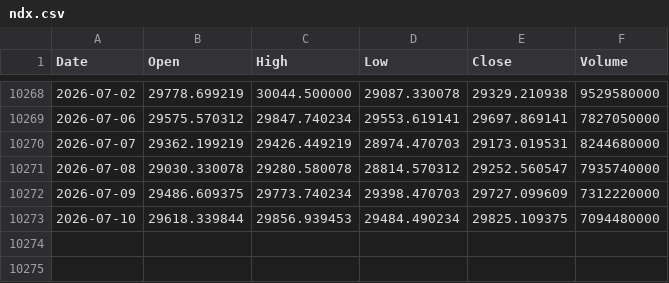
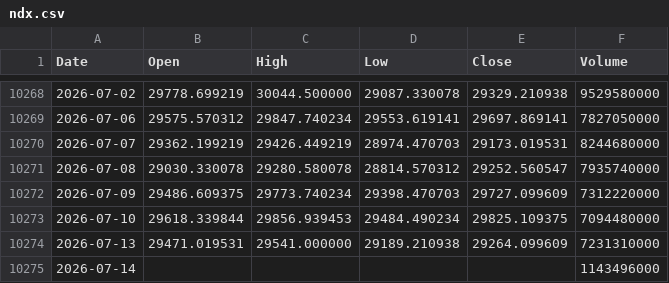
Before and after one commit to yoonwu/s-backtesting, a CSV file: volswitch/data/ndx.csv, drawn as a sheet; only a part is shown, gaps mark what is left out; the diff names each change by its address in the sheet, - before the commit and + after, or states it on an @@ line.

```diff
--- a/volswitch/data/ndx.csv
+++ b/volswitch/data/ndx.csv
+row 10274: 2026-07-13 | 29471.019531 | 29541.000000 | 29189.210938 | 29264.099609 | 7231310000
+row 10275: 2026-07-14 |  |  |  |  | 1143496000
```
Also changed, not shown: volswitch/data/qqq.csv, volswitch/data/soxl.csv, 2 other files.
